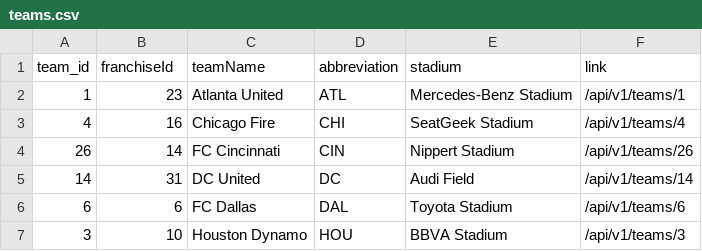
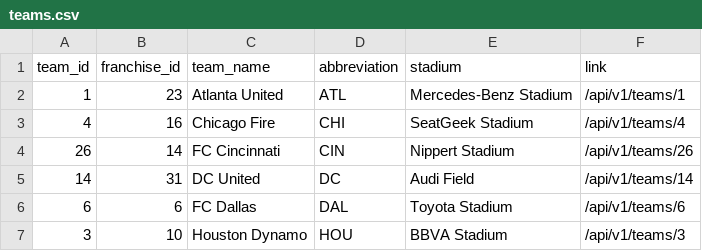
Before and after one commit to turingschool-examples/futbol, a CSV file: data/teams.csv, drawn as a sheet; only a part is shown.

```diff
--- a/data/teams.csv
+++ b/data/teams.csv
@@ -1,2 +1,2 @@
-team_id,franchiseId,teamName,abbreviation,stadium,link
+team_id,franchise_id,team_name,abbreviation,stadium,link
 1,23,Atlanta United,ATL,Mercedes-Benz Stadium,/api/v1/teams/1
```
Also changed, not shown: 1 other file.
